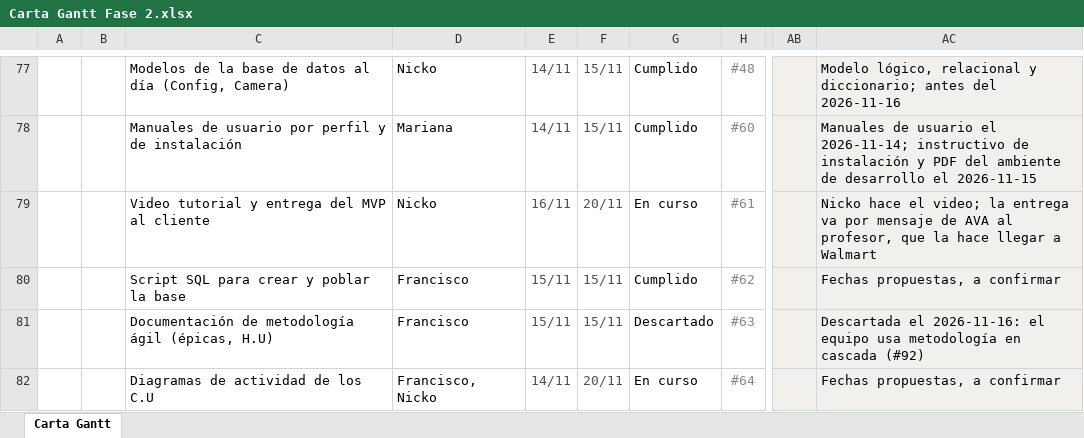
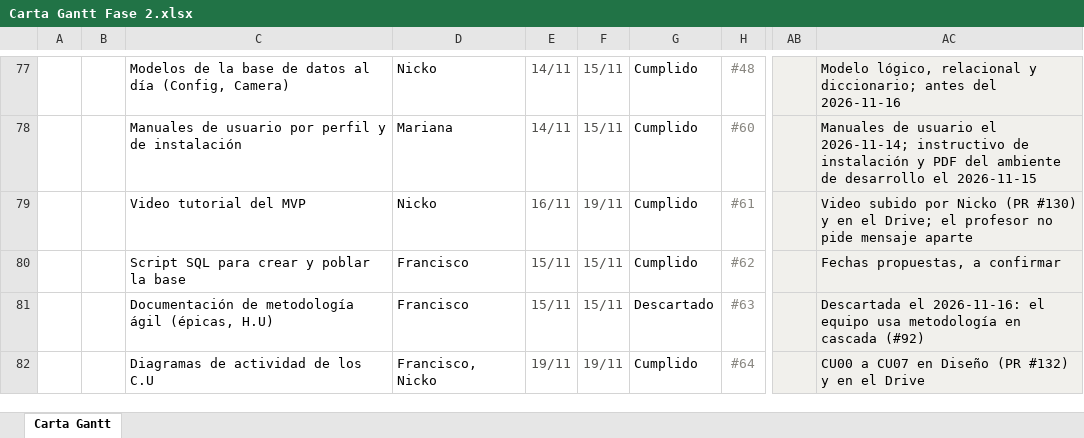
Before and after one commit to marcianabun/capstone, an Excel workbook: Fase 2/Evidencias Proyecto/Evidencias de documentación/Gestion/Carta Gantt Fase 2.xlsx, sheet Carta Gantt, drawn as a sheet; only a part is shown, gaps mark what is left out; values as stored, in another font and other column widths than the file's, no borders; conditional formats not drawn; the diff covers the shown part only; the diff names each change by its address in the sheet, - before the commit and + after, or states it on an @@ line.

Commit message:
docs: cierra los entregables listos para la entrega final y corrige la presentación
Se cierran #61 (video tutorial; el profesor no pide mensaje aparte), #64 (diagramas de actividad), #65 (informe final y presentación), #67 (Excel de avance de C.U), #101 y #103 (diario 2.1 y autoevaluación 2.2 de Mariana y Nicko). La presentación corrige la lámina 10 (cifras del modelo final: mAP50 0,935 y 0,844) y la 15 (8 casos de uso) y pasa a llamarse Presentación Proyecto.pptx, como pide el orden de carpetas. El Informe Final dice qué quedó entregado al 2026-11-20. Solo queda la autoevaluación 2.2 de Francisco (#102).

```diff
--- a/Fase 2/Evidencias Proyecto/Evidencias de documentación/Gestion/Carta Gantt Fase 2.xlsx (sheet Carta Gantt)
+++ b/Fase 2/Evidencias Proyecto/Evidencias de documentación/Gestion/Carta Gantt Fase 2.xlsx (sheet Carta Gantt)
-C79: Video tutorial y entrega del MVP al cliente
+C79: Video tutorial del MVP
-F79: 20/11
+F79: 19/11
-G79: En curso
+G79: Cumplido
-AC79: Nicko hace el video; la entrega va por mensaje de AVA al profesor, que la hace llegar a Walmart
+AC79: Video subido por Nicko (PR #130) y en el Drive; el profesor no pide mensaje aparte
-E82: 14/11
+E82: 19/11
-F82: 20/11
+F82: 19/11
-G82: En curso
+G82: Cumplido
-AC82: Fechas propuestas, a confirmar
+AC82: CU00 a CU07 en Diseño (PR #132) y en el Drive
```
Also changed, not shown: 18 edited cells elsewhere in this sheet, 7 other files.
